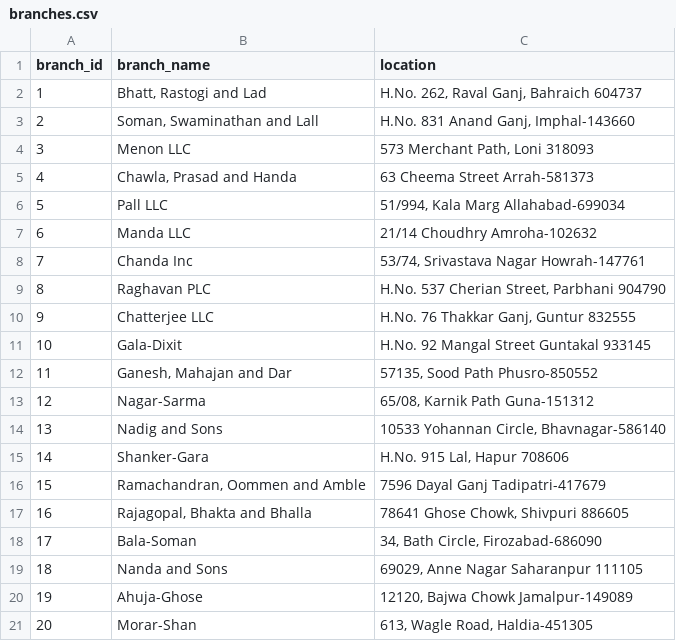
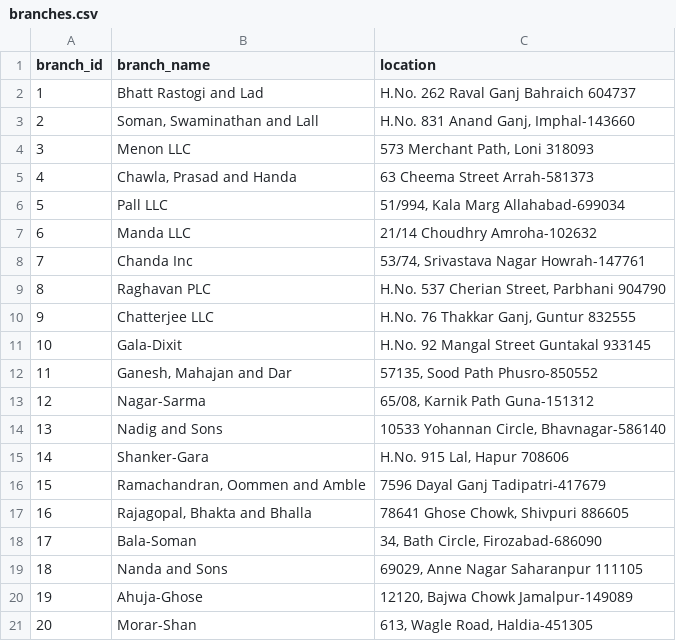
Before and after one commit to Rudraa-Prasad/financial-agent, a CSV file: data_bank/branches.csv, drawn as a sheet.

```diff
--- a/data_bank/branches.csv
+++ b/data_bank/branches.csv
@@ -1,3 +1,3 @@
 branch_id,branch_name,location
-1,"Bhatt, Rastogi and Lad","H.No. 262, Raval Ganj, Bahraich 604737"
+1,Bhatt Rastogi and Lad,H.No. 262 Raval Ganj Bahraich 604737
 2,"Soman, Swaminathan and Lall","H.No. 831 Anand Ganj, Imphal-143660"
```
Also changed, not shown: 1 other file.
